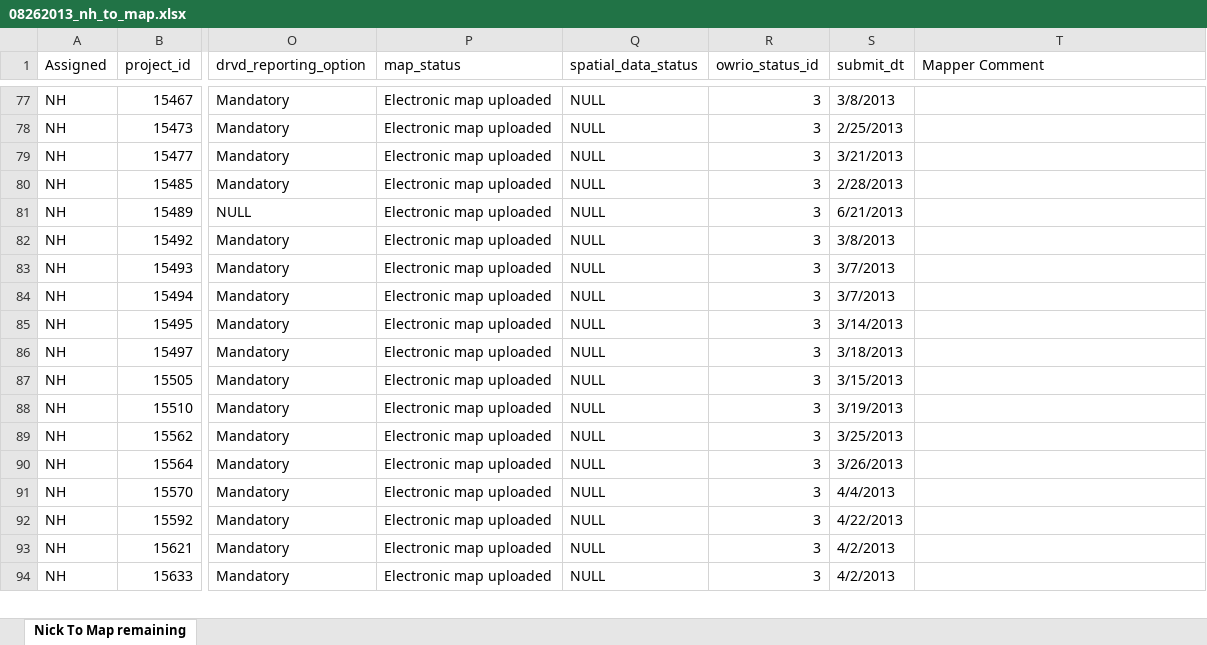
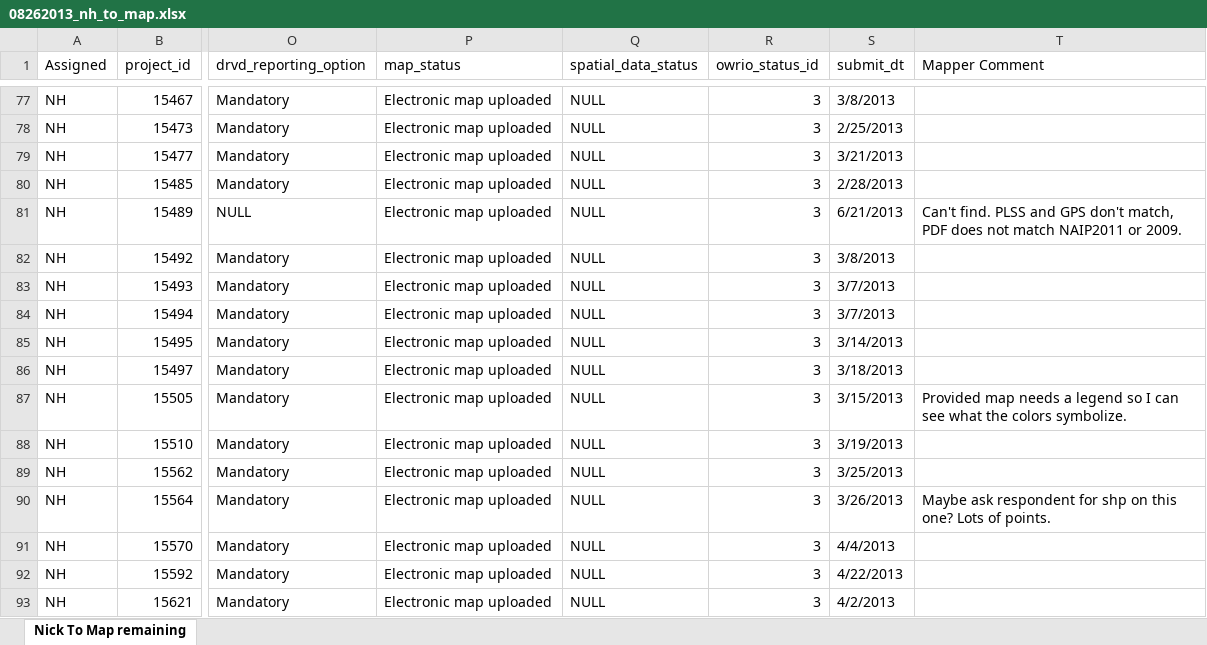
Before and after one commit to hallahan/oweb, an Excel workbook: docs/08262013_nh_to_map.xlsx, sheet Nick To Map remaining, drawn as a sheet; only a part is shown, gaps mark what is left out; the shorter side is filled out with more unchanged rows; values as stored, in another font and other column widths than the file's, no cell formats; the diff names each change by its address in the sheet, - before the commit and + after, or states it on an @@ line.

```diff
--- a/docs/08262013_nh_to_map.xlsx (sheet Nick To Map remaining)
+++ b/docs/08262013_nh_to_map.xlsx (sheet Nick To Map remaining)
-T81 (Mapper Comment): (empty)
+T81 (Mapper Comment): Can't find. PLSS and GPS don't match, PDF does not match NAIP2011 or 2009.
-T87 (Mapper Comment): (empty)
+T87 (Mapper Comment): Provided map needs a legend so I can see what the colors symbolize.
-T90 (Mapper Comment): (empty)
+T90 (Mapper Comment): Maybe ask respondent for shp on this one? Lots of points.
```
Also changed, not shown: cell formats, 50 other files.
